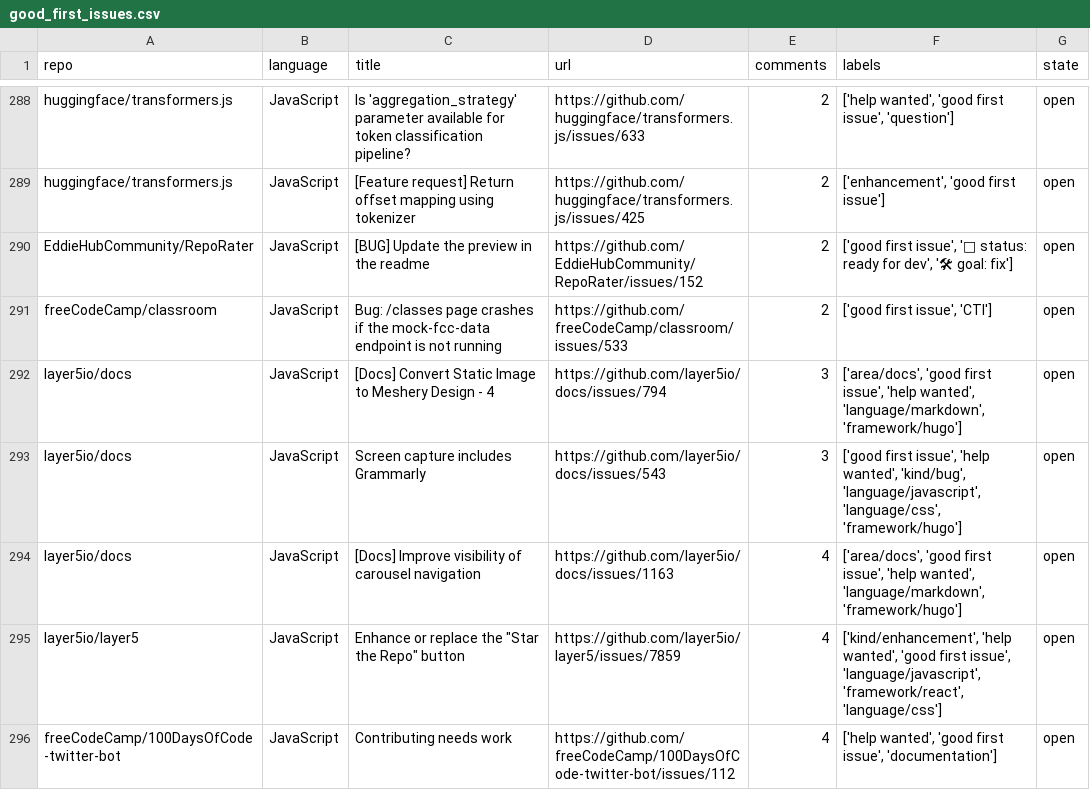
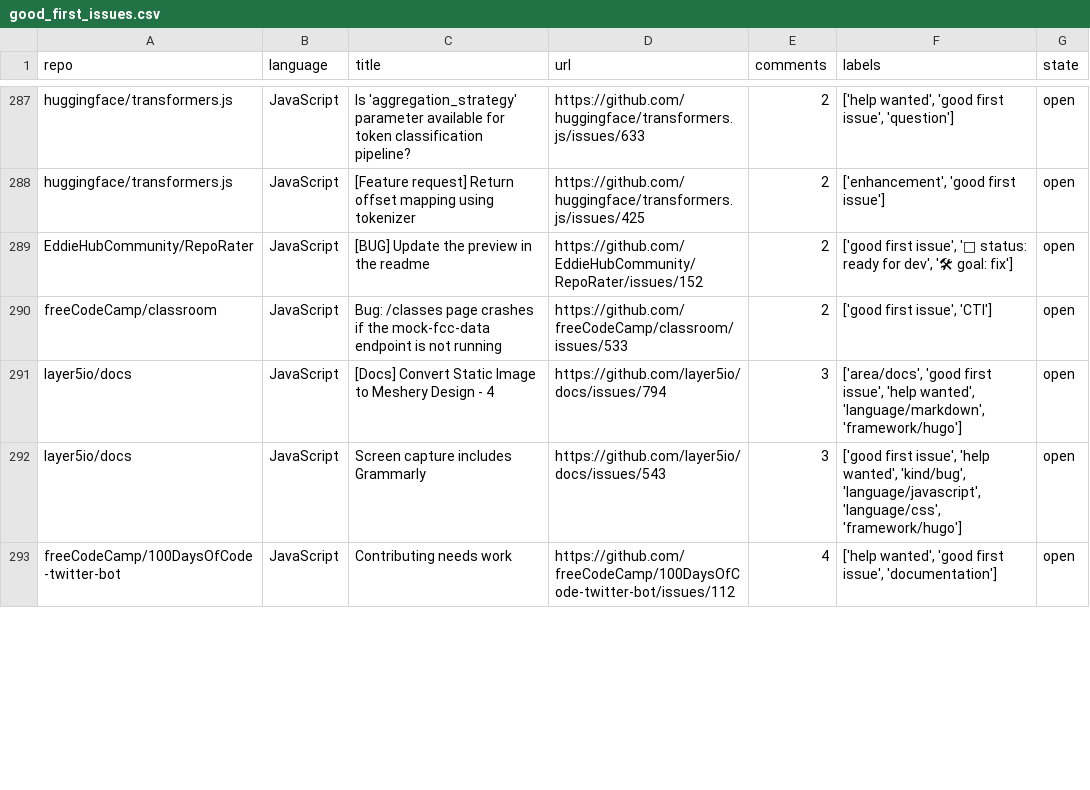
Before and after one commit to drkrillo/good-first-issues, a CSV file: good_first_issues.csv, drawn as a sheet; only a part is shown, gaps mark what is left out; removed rows and columns are numbered as before the commit, all else as after; the diff covers the shown part only; the diff names each change by its address in the sheet, - before the commit and + after, or states it on an @@ line.

```diff
--- a/good_first_issues.csv
+++ b/good_first_issues.csv
-row 294: layer5io/docs | JavaScript | [Docs] Improve visibility of carousel navigation | https://github.com/layer5io/docs/issues/1163 | 4 | ['area/docs', 'good first issue', 'help wanted', 'language/markdown', 'framework/hugo'] | open
-row 295: layer5io/layer5 | JavaScript | Enhance or replace the "Star the Repo" button | https://github.com/layer5io/layer5/issues/7859 | 4 | ['kind/enhancement', 'help wanted', 'good first issue', 'language/javascript', 'framework/react', 'language/css'] | open
```
Also changed, not shown: 5 added rows and 4 removed rows elsewhere in this file, 1 other file.
